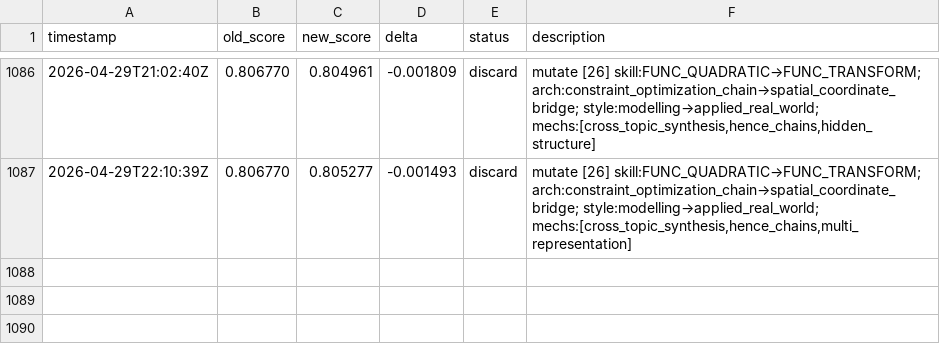
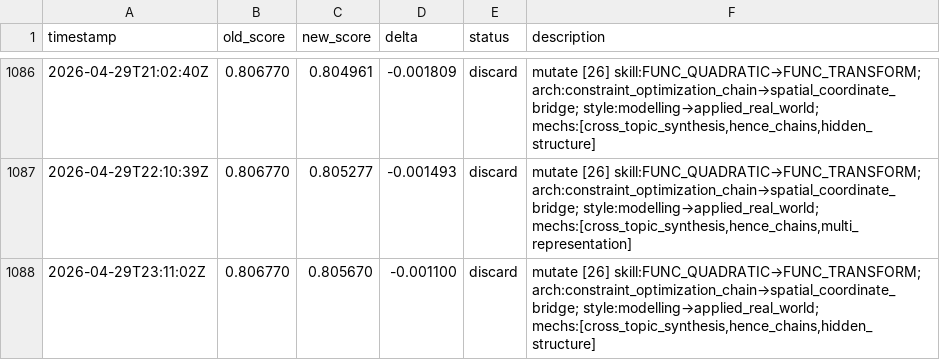
Before and after one commit to jhk7784/autoquestions, a TSV file: results.tsv, drawn as a sheet; only a part is shown, gaps mark what is left out.

Commit message:
cycle: run-25138570393

```diff
--- a/results.tsv
+++ b/results.tsv
@@ -1087 +1087,2 @@ timestamp	old_score	new_score	delta	status	description
 2026-04-29T22:10:39Z	0.806770	0.805277	-0.001493	discard	mutate [26] skill:FUNC_QUADRATIC→FUNC_TRANSFORM; arch:constraint_optimization_chain→spatial_coordinate_bridge; style:modelling→applied_real_world; mechs:[cross_topic_synthesis,hence_chains,multi_representation]
+2026-04-29T23:11:02Z	0.806770	0.805670	-0.001100	discard	mutate [26] skill:FUNC_QUADRATIC→FUNC_TRANSFORM; arch:constraint_optimization_chain→spatial_coordinate_bridge; style:modelling→applied_real_world; mechs:[cross_topic_synthesis,hence_chains,hidden_structure]
```
